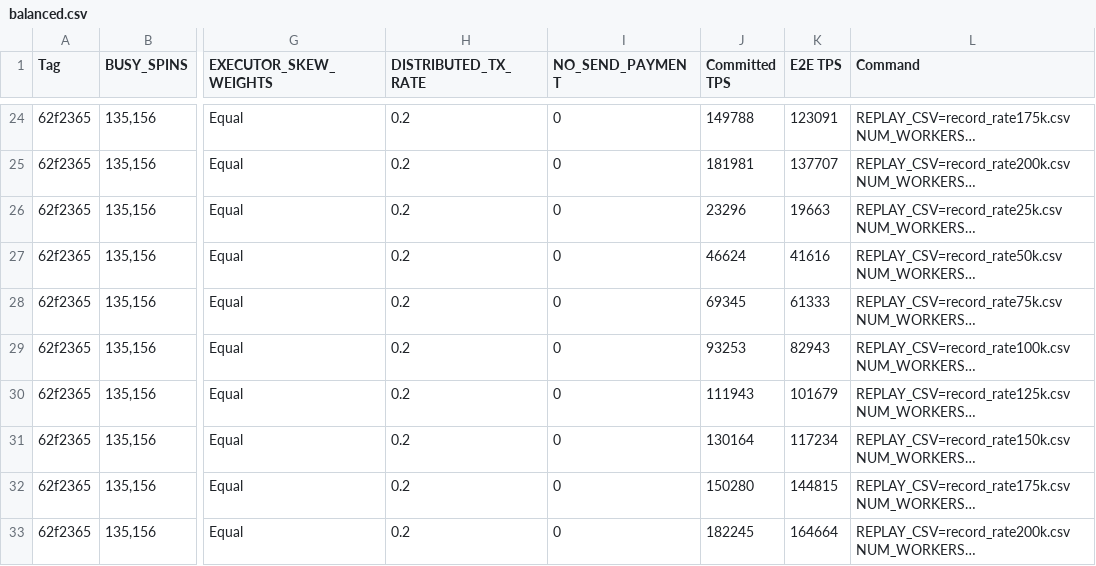
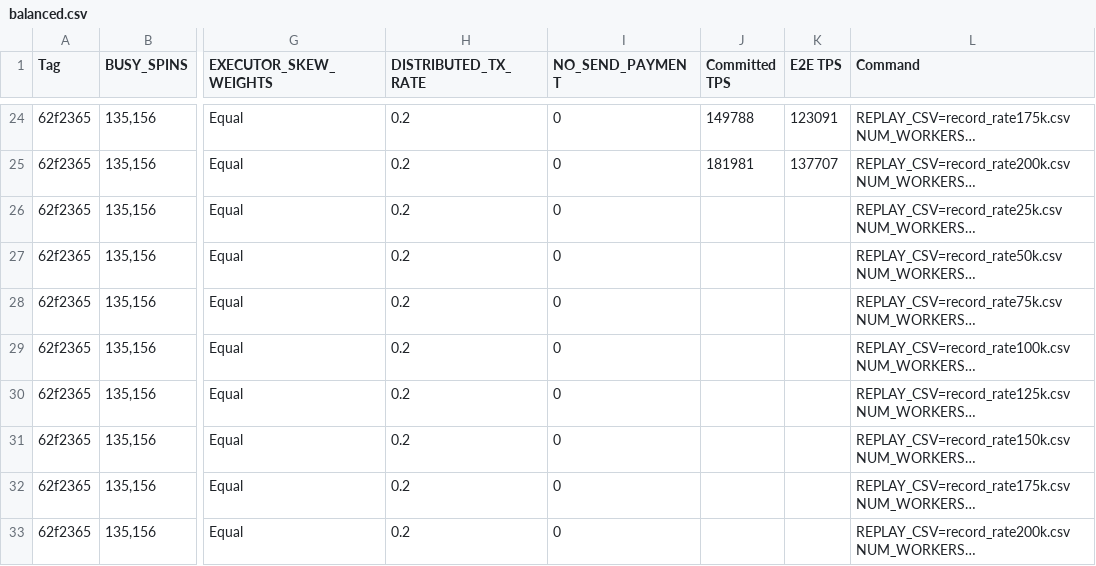
Before and after one commit to zpkhor/dag-bft-sigmod26, a CSV file: Experiment/balanced.csv, drawn as a sheet; only a part is shown, gaps mark what is left out; long unchanged cells end in …; the diff names each change by its address in the sheet, - before the commit and + after, or states it on an @@ line.

Commit message:
clear writeback+distributed_tx TPS cells for rerun

```diff
--- a/Experiment/balanced.csv
+++ b/Experiment/balanced.csv
-J26 (Committed TPS): 23296
+J26 (Committed TPS): (empty)
-K26 (E2E TPS): 19663
+K26 (E2E TPS): (empty)
-J27 (Committed TPS): 46624
+J27 (Committed TPS): (empty)
-K27 (E2E TPS): 41616
+K27 (E2E TPS): (empty)
-J28 (Committed TPS): 69345
+J28 (Committed TPS): (empty)
-K28 (E2E TPS): 61333
+K28 (E2E TPS): (empty)
-J29 (Committed TPS): 93253
+J29 (Committed TPS): (empty)
-K29 (E2E TPS): 82943
+K29 (E2E TPS): (empty)
-J30 (Committed TPS): 111943
+J30 (Committed TPS): (empty)
-K30 (E2E TPS): 101679
+K30 (E2E TPS): (empty)
-J31 (Committed TPS): 130164
+J31 (Committed TPS): (empty)
-K31 (E2E TPS): 117234
+K31 (E2E TPS): (empty)
-J32 (Committed TPS): 150280
+J32 (Committed TPS): (empty)
-K32 (E2E TPS): 144815
+K32 (E2E TPS): (empty)
-J33 (Committed TPS): 182245
+J33 (Committed TPS): (empty)
-K33 (E2E TPS): 164664
+K33 (E2E TPS): (empty)
```
Also changed, not shown: Experiment/50%.csv, Experiment/90%.csv.
